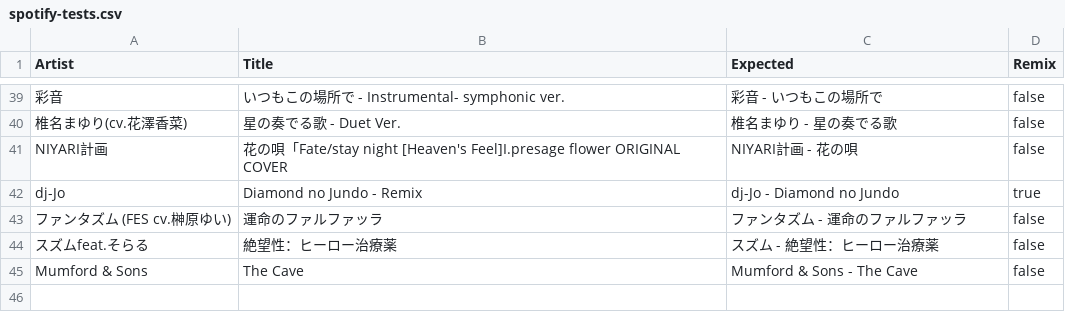
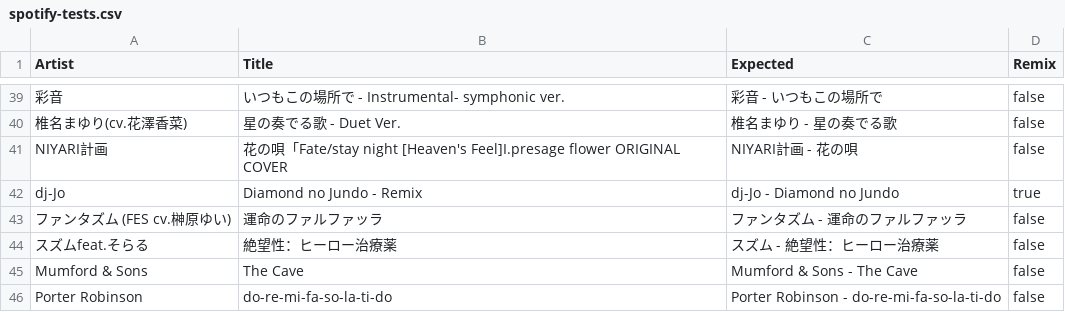
Before and after one commit to newo-2001/dotfiles, a CSV file: Oh-My-Posh/spotify-tests.csv, drawn as a sheet; only a part is shown, gaps mark what is left out.

Commit message:
Don't filter out hyphenated strings with Spotify regex

```diff
--- a/Oh-My-Posh/spotify-tests.csv
+++ b/Oh-My-Posh/spotify-tests.csv
@@ -45 +45,2 @@ dj-Jo,Diamond no Jundo - Remix,dj-Jo - Diamond no Jundo,true
 Mumford & Sons,The Cave,Mumford & Sons - The Cave,false
+Porter Robinson,do-re-mi-fa-so-la-ti-do,Porter Robinson - do-re-mi-fa-so-la-ti-do,false
```
Also changed, not shown: 3 other files.
